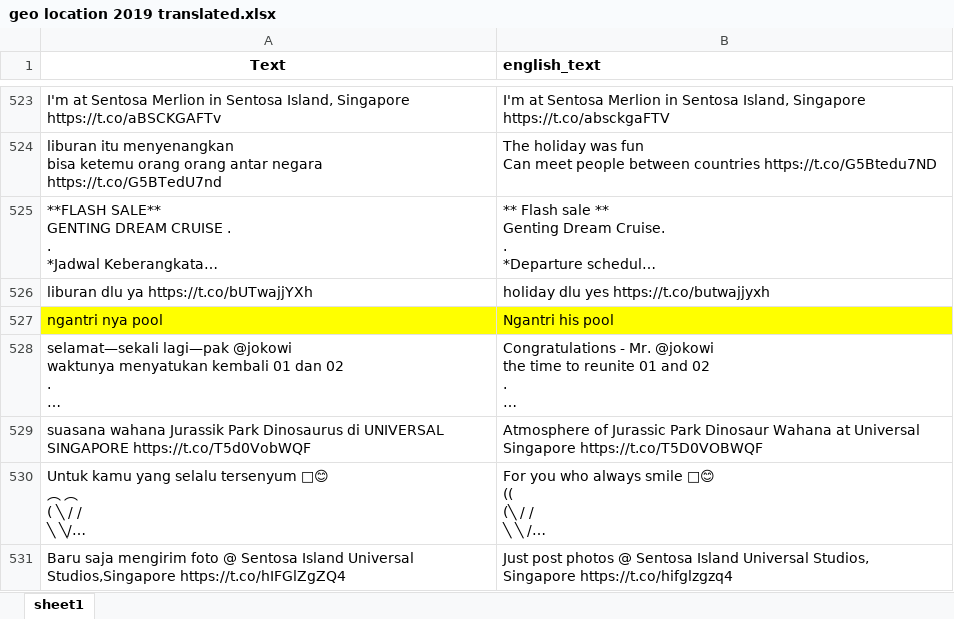
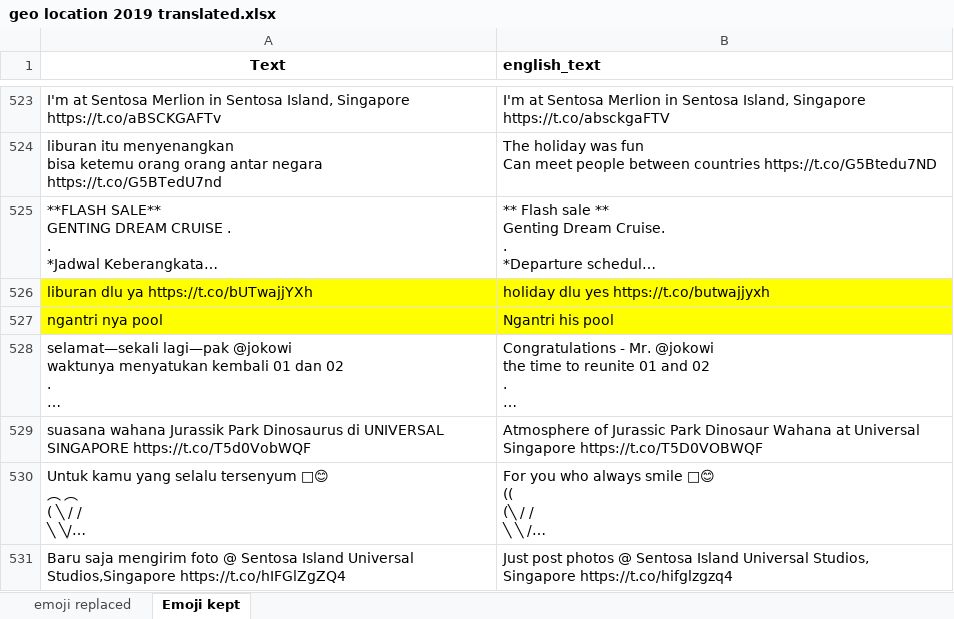
Before and after one commit to kilvear/Guest-Feedback-Insights, an Excel workbook: data-scrapping/twitter/geo location 2019 translated.xlsx, sheet Emoji kept, drawn as a sheet; only a part is shown, gaps mark what is left out; long unchanged cells end in …; values as stored, in another font and other column widths than the file's, no borders; the diff names each change by its address in the sheet, - before the commit and + after, or states it on an @@ line.

```diff
--- a/data-scrapping/twitter/geo location 2019 translated.xlsx (sheet Emoji kept)
+++ b/data-scrapping/twitter/geo location 2019 translated.xlsx (sheet Emoji kept)
-sheet tab: sheet1
+sheet tab: Emoji kept
+sheet tab: emoji replaced
-A526:B526 fill: none
+A526:B526 fill: #FFFF00
```
